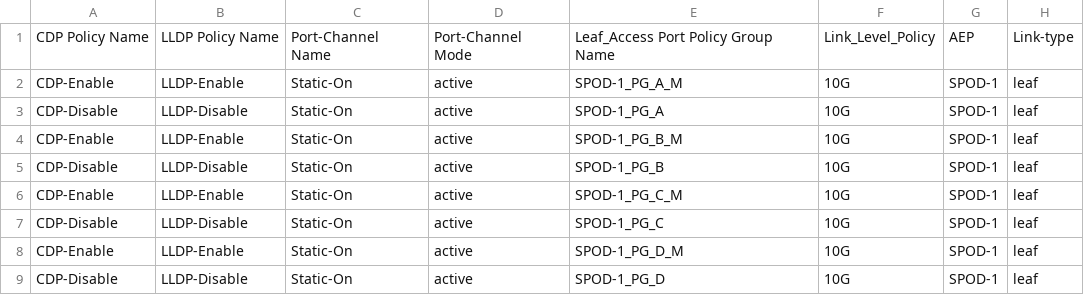
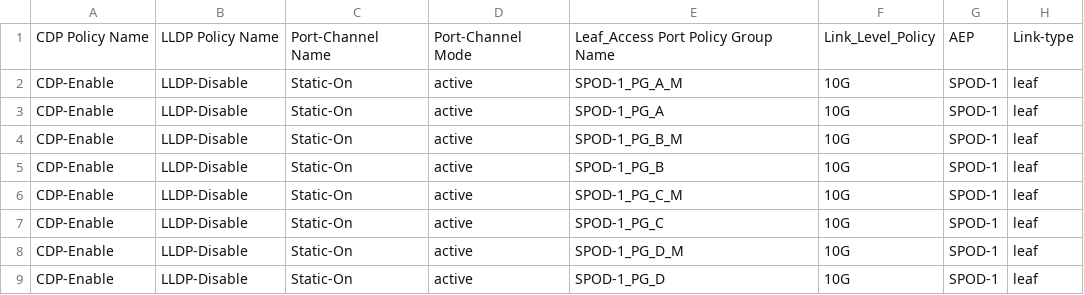
Before and after one commit to agrwnmn/ACI_Sandbox_Testing, a CSV file: Version1.7.2-csv_builds_everywhere/input/fabric_node.csv, drawn as a sheet.

Commit message:
Update 09-04-20 lc

```diff
--- a/Version1.7.2-csv_builds_everywhere/input/fabric_node.csv
+++ b/Version1.7.2-csv_builds_everywhere/input/fabric_node.csv
@@ -1,9 +1,9 @@
 CDP Policy Name,LLDP Policy Name,Port-Channel Name,Port-Channel Mode,Leaf_Access Port Policy Group Name,Link_Level_Policy,AEP,Link-type
-CDP-Enable,LLDP-Enable,Static-On,active,SPOD-1_PG_A_M,10G,SPOD-1,leaf
-CDP-Disable,LLDP-Disable,Static-On,active,SPOD-1_PG_A,10G,SPOD-1,leaf
-CDP-Enable,LLDP-Enable,Static-On,active,SPOD-1_PG_B_M,10G,SPOD-1,leaf
-CDP-Disable,LLDP-Disable,Static-On,active,SPOD-1_PG_B,10G,SPOD-1,leaf
-CDP-Enable,LLDP-Enable,Static-On,active,SPOD-1_PG_C_M,10G,SPOD-1,leaf
-CDP-Disable,LLDP-Disable,Static-On,active,SPOD-1_PG_C,10G,SPOD-1,leaf
-CDP-Enable,LLDP-Enable,Static-On,active,SPOD-1_PG_D_M,10G,SPOD-1,leaf
-CDP-Disable,LLDP-Disable,Static-On,active,SPOD-1_PG_D,10G,SPOD-1,leaf
+CDP-Enable,LLDP-Disable,Static-On,active,SPOD-1_PG_A_M,10G,SPOD-1,leaf
+CDP-Enable,LLDP-Disable,Static-On,active,SPOD-1_PG_A,10G,SPOD-1,leaf
+CDP-Enable,LLDP-Disable,Static-On,active,SPOD-1_PG_B_M,10G,SPOD-1,leaf
+CDP-Enable,LLDP-Disable,Static-On,active,SPOD-1_PG_B,10G,SPOD-1,leaf
+CDP-Enable,LLDP-Disable,Static-On,active,SPOD-1_PG_C_M,10G,SPOD-1,leaf
+CDP-Enable,LLDP-Disable,Static-On,active,SPOD-1_PG_C,10G,SPOD-1,leaf
+CDP-Enable,LLDP-Disable,Static-On,active,SPOD-1_PG_D_M,10G,SPOD-1,leaf
+CDP-Enable,LLDP-Disable,Static-On,active,SPOD-1_PG_D,10G,SPOD-1,leaf
```
